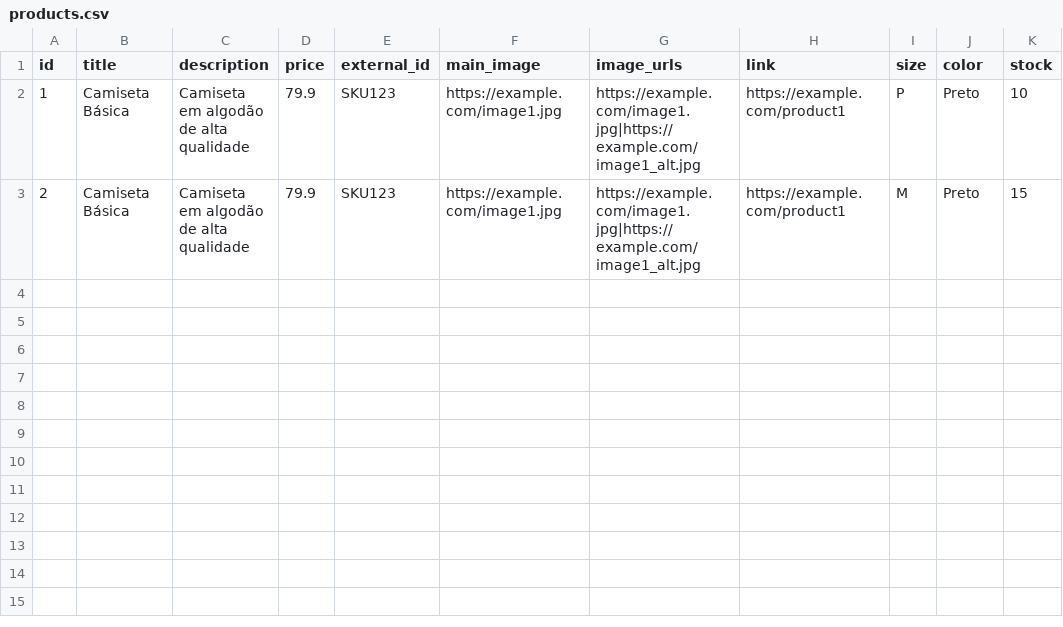
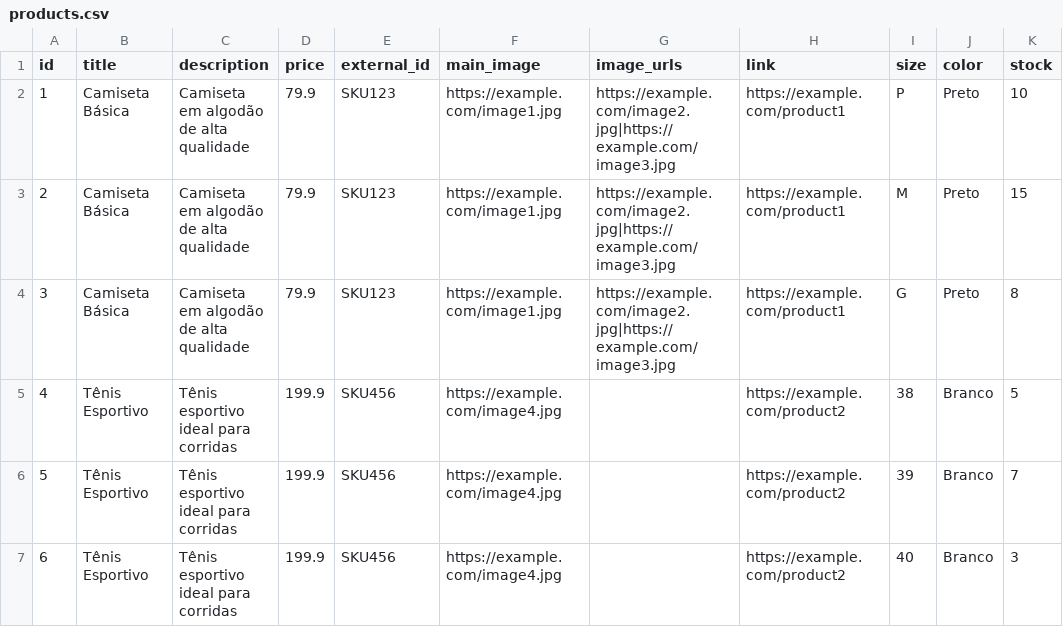
Before and after one commit to IgorArthur/desafio_venda, a CSV file: bff/products.csv, drawn as a sheet.

Commit message:
Updates product list

```diff
--- a/bff/products.csv
+++ b/bff/products.csv
@@ -1,3 +1,7 @@
 "id","title","description","price","external_id","main_image","image_urls","link","size","color","stock"
-"1","Camiseta Básica","Camiseta em algodão de alta qualidade",79.9,"SKU123","https://example.com/image1.jpg","https://example.com/image1.jpg|https://example.com/image1_alt.jpg","https://example.com/product1","P","Preto",10
-"2","Camiseta Básica","Camiseta em algodão de alta qualidade",79.9,"SKU123","https://example.com/image1.jpg","https://example.com/image1.jpg|https://example.com/image1_alt.jpg","https://example.com/product1","M","Preto",15
+"1","Camiseta Básica","Camiseta em algodão de alta qualidade",79.9,"SKU123","https://example.com/image1.jpg","https://example.com/image2.jpg|https://example.com/image3.jpg","https://example.com/product1","P","Preto",10
+"2","Camiseta Básica","Camiseta em algodão de alta qualidade",79.9,"SKU123","https://example.com/image1.jpg","https://example.com/image2.jpg|https://example.com/image3.jpg","https://example.com/product1","M","Preto",15
+"3","Camiseta Básica","Camiseta em algodão de alta qualidade",79.9,"SKU123","https://example.com/image1.jpg","https://example.com/image2.jpg|https://example.com/image3.jpg","https://example.com/product1","G","Preto",8
+"4","Tênis Esportivo","Tênis esportivo ideal para corridas",199.9,"SKU456","https://example.com/image4.jpg","","https://example.com/product2","38","Branco",5
+"5","Tênis Esportivo","Tênis esportivo ideal para corridas",199.9,"SKU456","https://example.com/image4.jpg","","https://example.com/product2","39","Branco",7
+"6","Tênis Esportivo","Tênis esportivo ideal para corridas",199.9,"SKU456","https://example.com/image4.jpg","","https://example.com/product2","40","Branco",3
```
Also changed, not shown: 2 other files.
